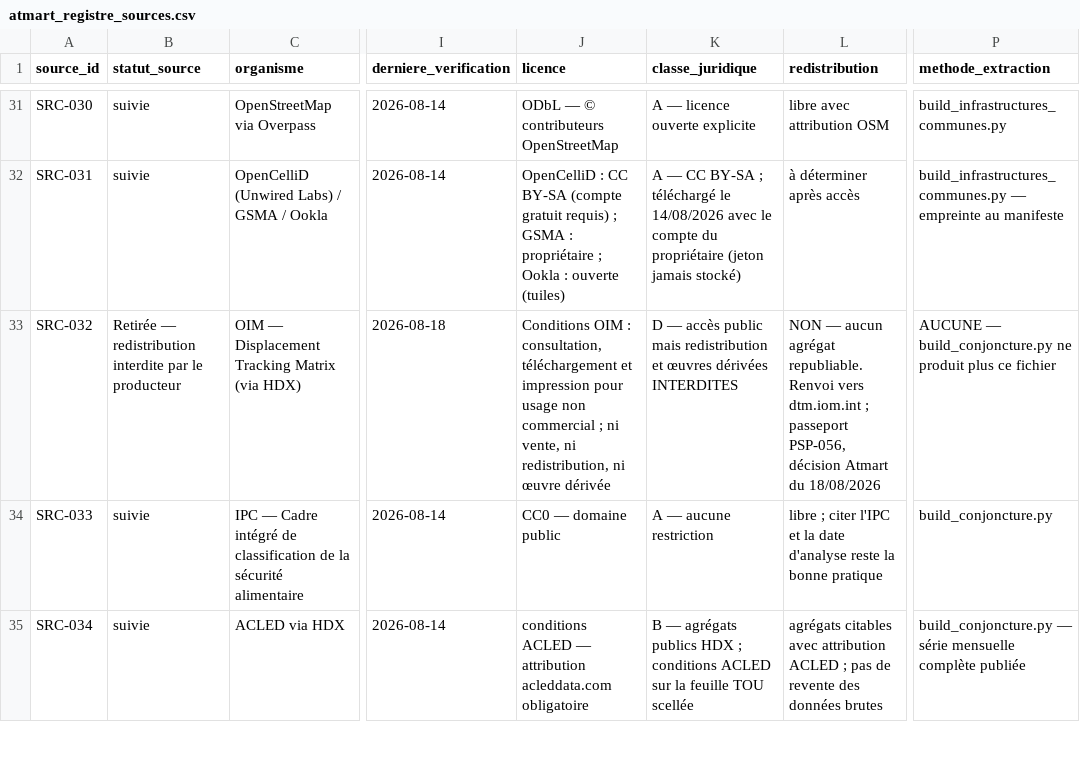
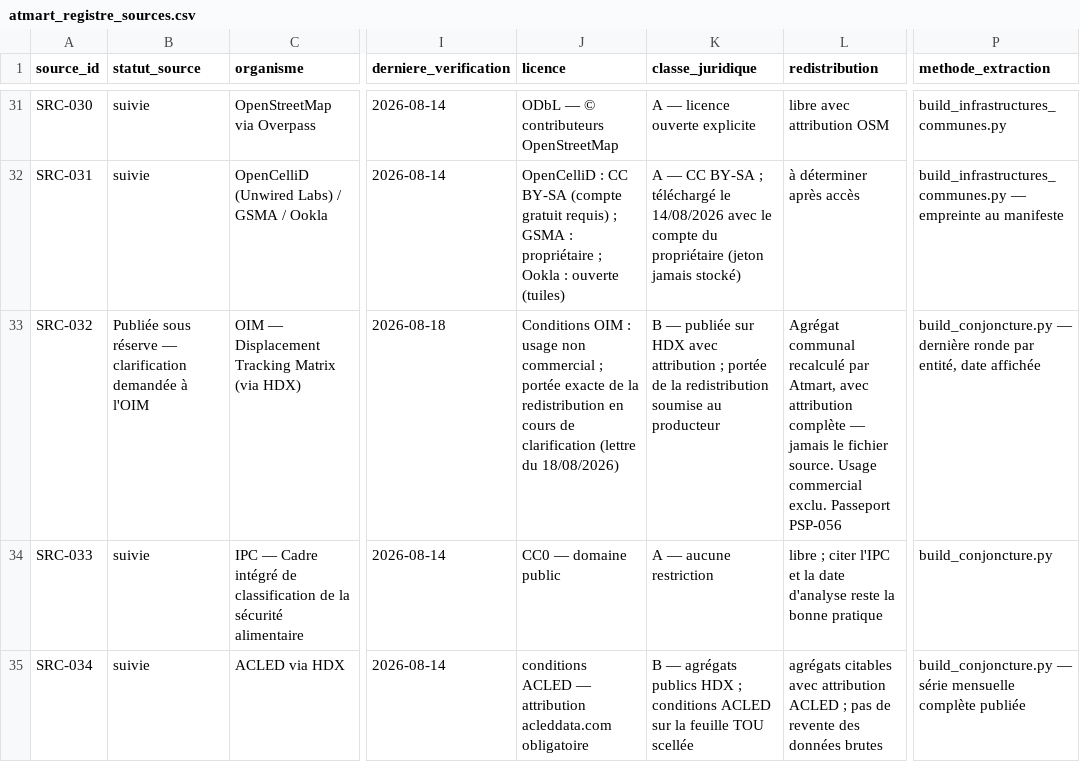
Before and after one commit to jwmyril/atmart-site, a CSV file: data/atmart_registre_sources.csv, drawn as a sheet; only a part is shown, gaps mark what is left out; the diff names each change by its address in the sheet, - before the commit and + after, or states it on an @@ line.

Commit message:
Lettre à l'OIM et doctrine corrigée : on demande au lieu de deviner
La lettre (EN + FR) décrit exactement ce que nous publions, pose une
question fermée, annonce que nous nous conformerons dans les deux cas, et
dit franchement que la couche est en ligne pendant l'attente. Elle
comprend un tableau de ce qu'il faudra faire de chaque réponse possible.

BROUILLON — rien n'est envoyé sans approbation d'Atmart.

La doctrine porte désormais le cas complet : ce que « œuvre dérivée »
veut dire, ce qui joue dans chaque sens, et la leçon de méthode. Une
clause qui paraît claire au premier regard mérite qu'on demande à son
auteur ce qu'il a voulu dire.

```diff
--- a/data/atmart_registre_sources.csv
+++ b/data/atmart_registre_sources.csv
-B33 (statut_source): Retirée — redistribution interdite par le producteur
+B33 (statut_source): Publiée sous réserve — clarification demandée à l'OIM
-J33 (licence): …OIM : consultation, téléchargement et impression pour usage non commercial ; ni vente, ni redistribution, ni œuvre dérivée
+J33 (licence): …OIM : usage non commercial ; portée exacte de la redistribution en cours de clarification (lettre du 18/08/2026)
-K33 (classe_juridique): D — accès public mais redistribution et œuvres dérivées INTERDITES
+K33 (classe_juridique): B — publiée sur HDX avec attribution ; portée de la redistribution soumise au producteur
-L33 (redistribution): NON — aucun agrégat republiable. Renvoi vers dtm.iom.int ; passeport PSP-056, décision Atmart du 18/08/2026
+L33 (redistribution): Agrégat communal recalculé par Atmart, avec attribution complète — jamais le fichier source. Usage commercial exclu. Passeport PSP-056
-P33 (methode_extraction): AUCUNE — build_conjoncture.py ne produit plus ce fichier
+P33 (methode_extraction): build_conjoncture.py — dernière ronde par entité, date affichée
```
Also changed, not shown: 3 other files.
